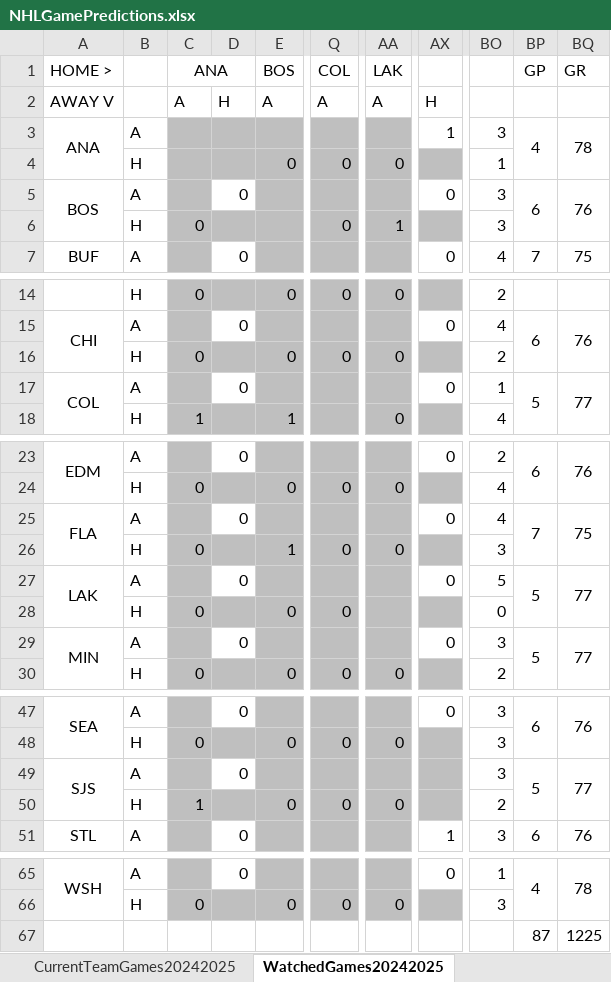
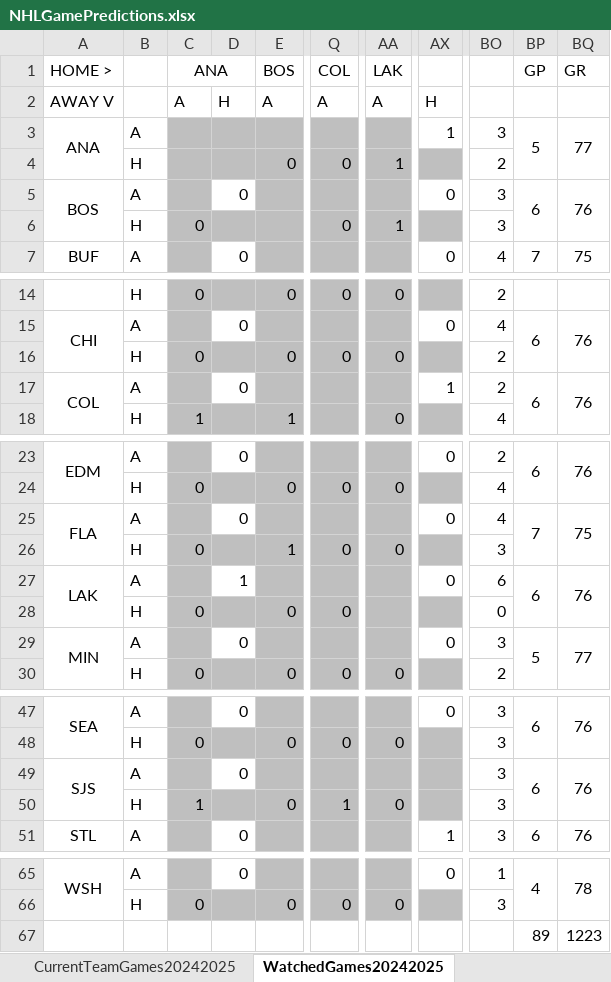
Before and after one commit to abriggs914/Coding_Practice, an Excel workbook: Python/Jerseys/NHLGamePredictions.xlsx, sheet WatchedGames20242025, drawn as a sheet; only a part is shown, gaps mark what is left out; values as stored, in another font and other column widths than the file's, no borders; conditional formats not drawn; removed rows and columns are numbered as before the commit, all else as after; rows hold the shown columns only; the diff names each change by its address in the sheet, - before the commit and + after, or states it on an @@ line.

Commit message:
2024-10-21 GamePredictions

```diff
--- a/Python/Jerseys/NHLGamePredictions.xlsx (sheet WatchedGames20242025)
+++ b/Python/Jerseys/NHLGamePredictions.xlsx (sheet WatchedGames20242025)
-BP3 (GP): 4
+BP3 (GP): 5
-BQ3 (GR): 78
+BQ3 (GR): 77
-AA4 (LAK): 0
+AA4 (LAK): 1
-BO4: 1
+BO4: 2
-AX17: 0
+AX17: 1
-BO17: 1
+BO17: 2
-BP17 (GP): 5
+BP17 (GP): 6
-BQ17 (GR): 77
+BQ17 (GR): 76
-D27: 0
+D27: 1
-BO27: 5
+BO27: 6
-BP27 (GP): 5
+BP27 (GP): 6
-BQ27 (GR): 77
+BQ27 (GR): 76
-BP49 (GP): 5
+BP49 (GP): 6
-BQ49 (GR): 77
+BQ49 (GR): 76
-Q50 (COL): 0
+Q50 (COL): 1
-BO50: 2
+BO50: 3
-row 67:  |  |  |  |  |  |  |  |  | 87 | 1225
+row 67:  |  |  |  |  |  |  |  |  | 89 | 1223
```
Also changed, not shown: sheet StatsRegularSeason20242025, sheet DataRegularSeason20242025, sheet CurrentTeamGames20242025.
